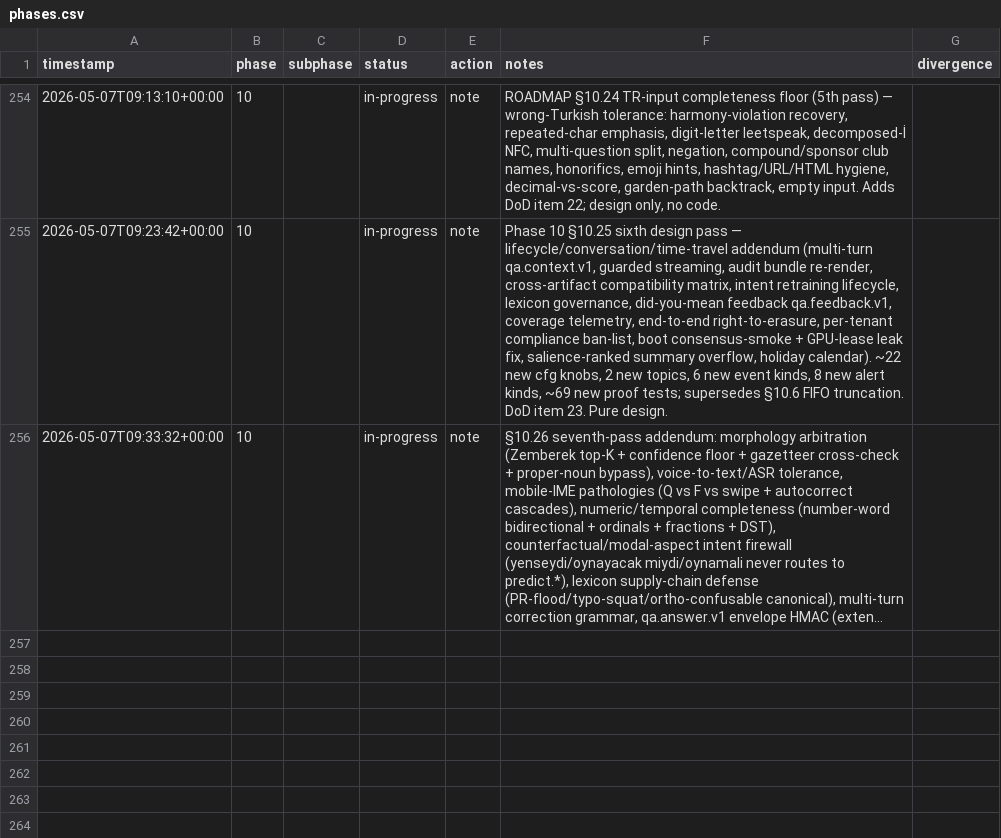
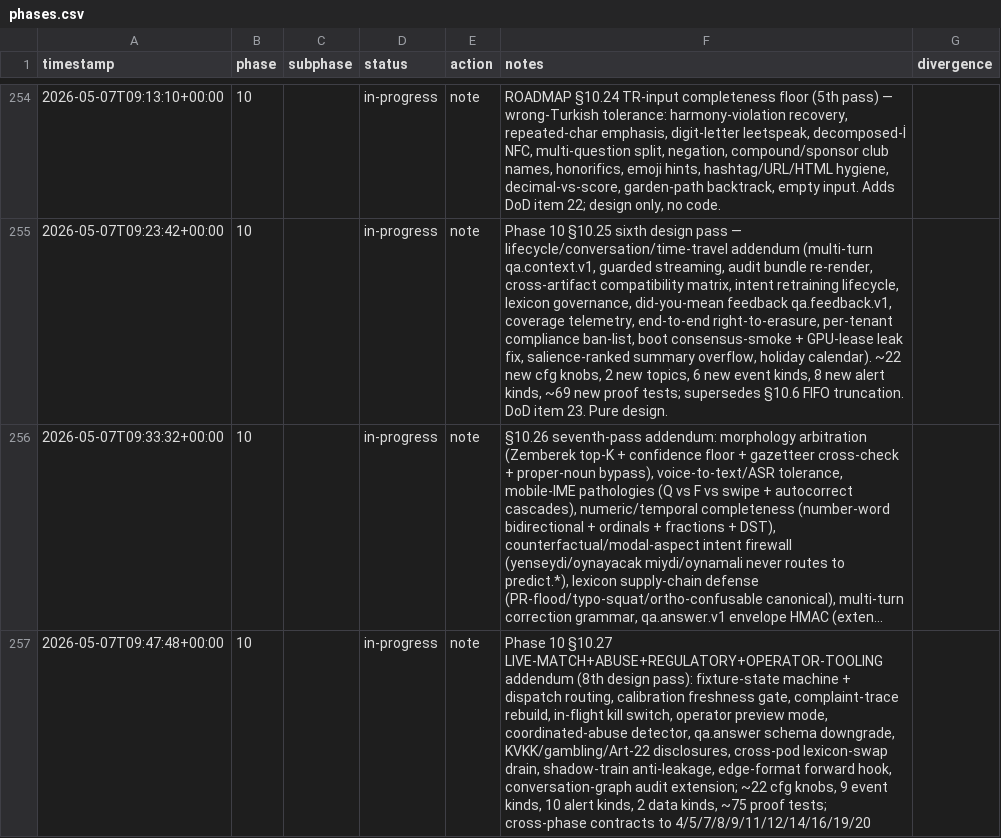
Before and after one commit to metaphy6/negelir, a CSV file: docs/tracking/phases.csv, drawn as a sheet; only a part is shown, gaps mark what is left out; long unchanged cells end in …; the diff names each change by its address in the sheet, - before the commit and + after, or states it on an @@ line.

Commit message:
test(phase-10): phase 10 §10.27…
Phase 10 §10.27 LIVE-MATCH+ABUSE+REGULATORY+OPERATOR-TOOLING addendum (8th design pass): fixture-state machine + dispatch routing, calibration freshness gate, complaint-trace rebuild, in-flight kill switch, operator preview mode, coordinated-abuse detector, qa.answer schema downgrade, KVKK/gambling/Art-22 disclosures, cross-pod lexicon-swap drain, shadow-train anti-leakage, edge-format forward hook, conversation-graph audit extension; ~22 cfg knobs, 9 event kinds, 10 alert kinds, 2 data kinds, ~75 proof tests; cross-phase contracts to 4/5/7/8/9/11/12/14/16/19/20

```diff
--- a/docs/tracking/phases.csv
+++ b/docs/tracking/phases.csv
+row 257: 2026-05-07T09:47:48+00:00 | 10 |  | in-progress | note | Phase 10 §10.27 LIVE-MATCH+ABUSE+REGULATORY+OPERATOR-TOOLING addendum (8th design pass): fixture-state machine + dispatch routing, calibration freshness gate, complaint-trace rebuild, in-flight kill switch, operator preview mode, coordinated-abuse detector, qa.answer schema downgrade, KVKK/gambling/Art-22 disclosures, cross-pod lexicon-swap drain, shadow-train anti-leakage, edge-format forward hook, conversation-graph audit extension; ~22 cfg knobs, 9 event kinds, 10 alert kinds, 2 data kinds, ~75 proof tests; cross-phase contracts to 4/5/7/8/9/11/12/14/16/19/20
```
Also changed, not shown: 2 other files.
